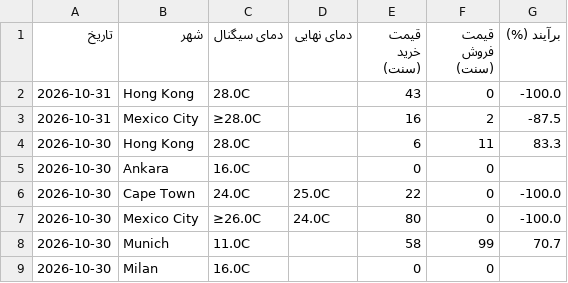
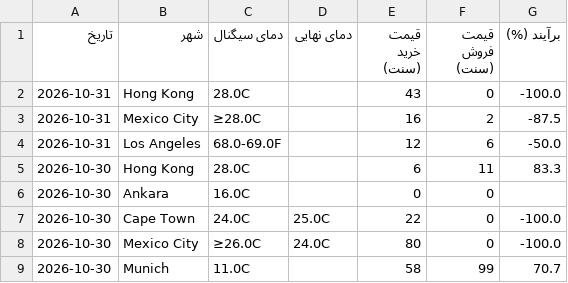
Before and after one commit to ericlamar008/WeatherBotModifiedV1, a CSV file: data/lock_history.csv, drawn as a sheet; only a part is shown; the shorter side is filled out with more unchanged rows.

```diff
--- a/data/lock_history.csv
+++ b/data/lock_history.csv
@@ -3,2 +3,3 @@
 2026-10-31,Mexico City,≥28.0C,,16,2,-87.5
+2026-10-31,Los Angeles,68.0-69.0F,,12,6,-50.0
 2026-10-30,Hong Kong,28.0C,,6,11,83.3
```
Also changed, not shown: 1 other file.
